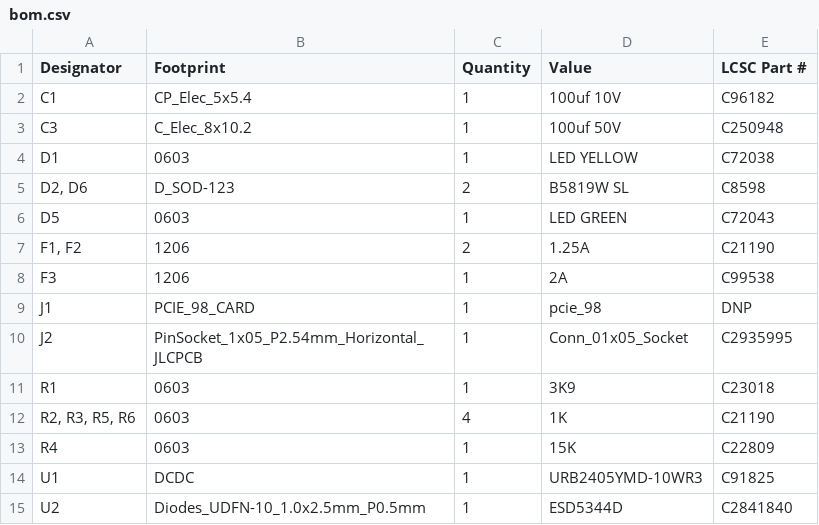
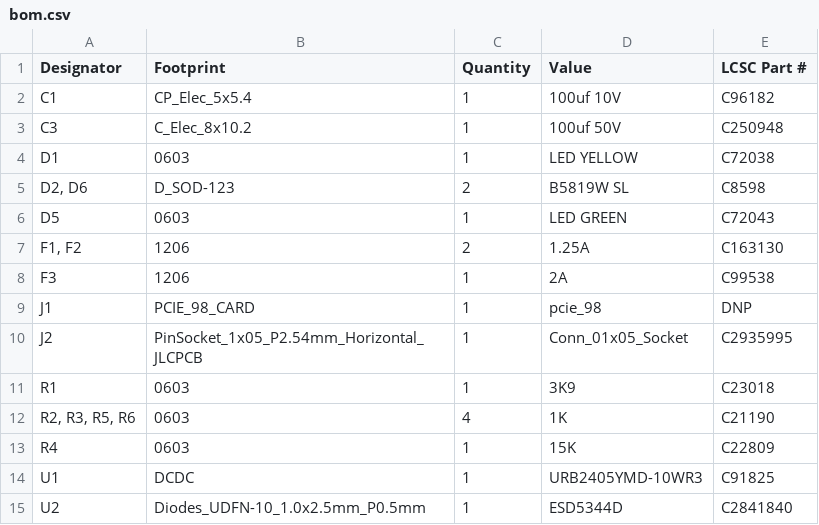
Before and after one commit to zapta/daq, a CSV file: power_supply/kicad/JLCPCB/version_0_1/bom.csv, drawn as a sheet.

Commit message:
Fixed part number of 1.25A fuse.

```diff
--- a/power_supply/kicad/JLCPCB/version_0_1/bom.csv
+++ b/power_supply/kicad/JLCPCB/version_0_1/bom.csv
@@ -6,3 +6,3 @@ D1,0603,1,LED YELLOW,C72038
 D5,0603,1,LED GREEN,C72043
-"F1, F2",1206,2,1.25A,C21190
+"F1, F2",1206,2,1.25A,C163130
 F3,1206,1,2A,C99538
```
Also changed, not shown: 5 other files.
